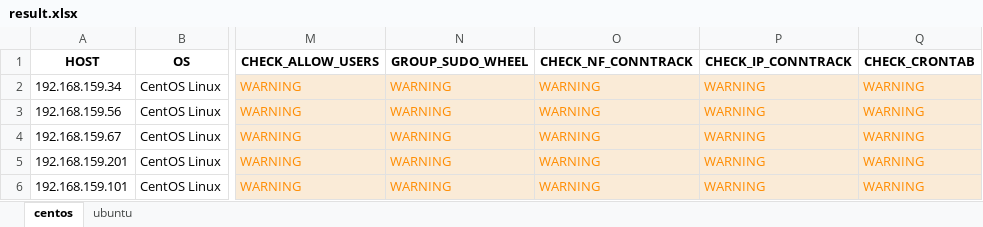
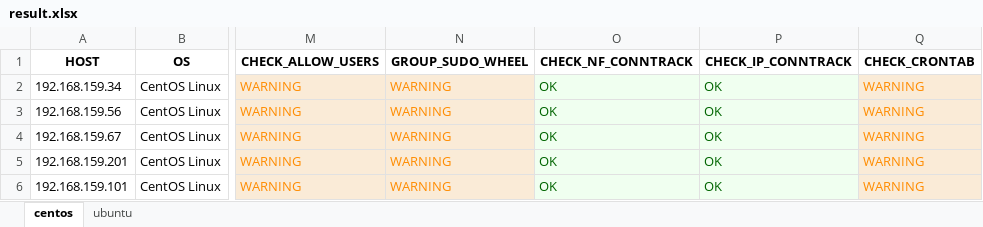
Before and after one commit to hoabeo95/system-tools, an Excel workbook: result.xlsx, sheet centos, drawn as a sheet; only a part is shown, gaps mark what is left out; values as stored, in another font and other column widths than the file's, no borders; the diff names each change by its address in the sheet, - before the commit and + after, or states it on an @@ line.

```diff
--- a/result.xlsx (sheet centos)
+++ b/result.xlsx (sheet centos)
-O2:O6 (CHECK_NF_CONNTRACK): WARNING
+O2:O6 (CHECK_NF_CONNTRACK): OK
@@ O2:P6 fill: #FAEBD7 → #F0FFF0, text colour: #FF8C00 → #006400 @@
-P2:P6 (CHECK_IP_CONNTRACK): WARNING
+P2:P6 (CHECK_IP_CONNTRACK): OK
```
Also changed, not shown: sheet ubuntu, 3 other files.
